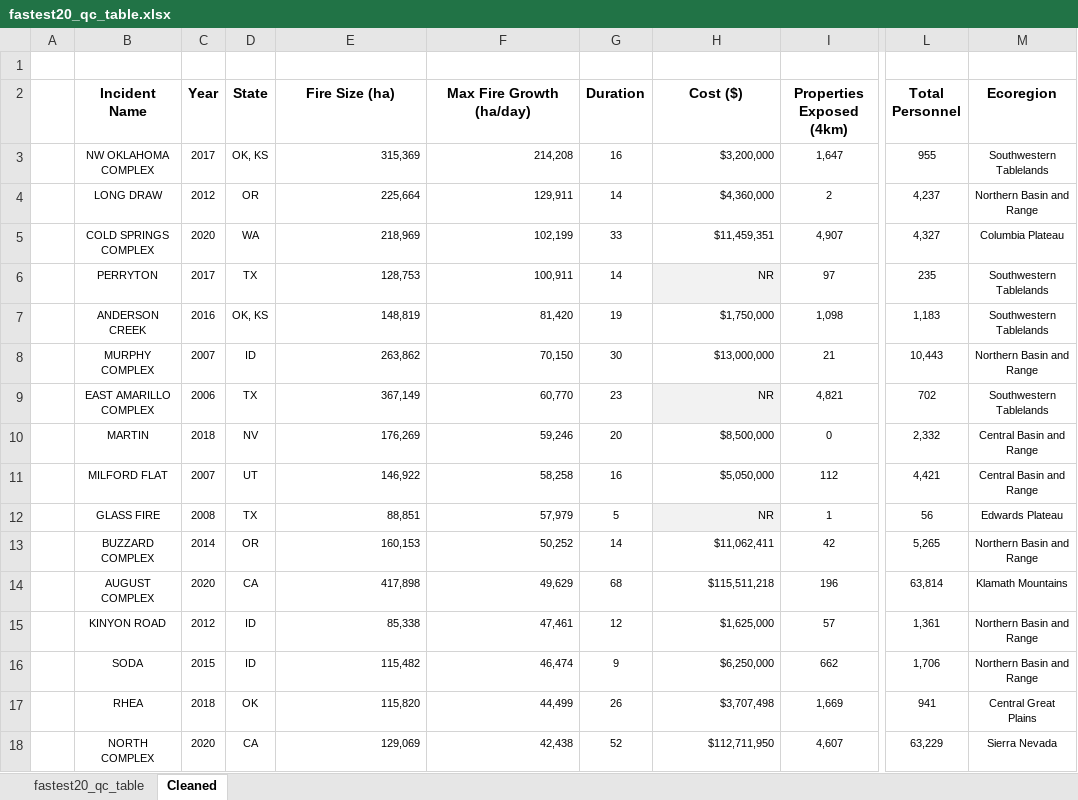
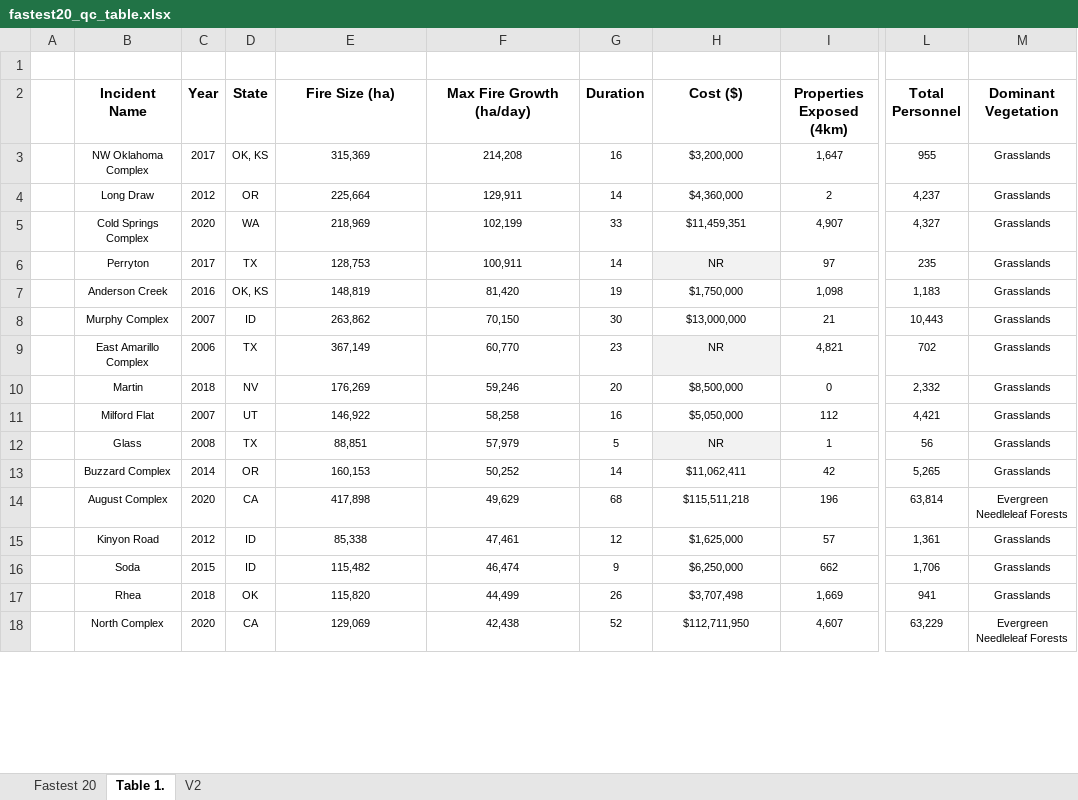
Before and after one commit to maxwellCcook/fastest-fires, an Excel workbook: data/tabular/fastest20_qc_table.xlsx, sheet Table 1., drawn as a sheet; only a part is shown, gaps mark what is left out; values as stored, in another font and other column widths than the file's, no borders; the diff covers the shown part only; the diff names each change by its address in the sheet, - before the commit and + after, or states it on an @@ line.

```diff
--- a/data/tabular/fastest20_qc_table.xlsx (sheet Table 1.)
+++ b/data/tabular/fastest20_qc_table.xlsx (sheet Table 1.)
-sheet tab: fastest20_qc_table
+sheet tab: Fastest 20
-sheet tab: Cleaned
+sheet tab: Table 1.
+sheet tab: V2
-M2: Ecoregion
+M2: Dominant Vegetation
-B3 (Incident Name): NW OKLAHOMA COMPLEX
+B3 (Incident Name): NW Oklahoma Complex
-E3:F18 alignment: right
+E3:F18 alignment: center
-H3:H18 alignment: right
+H3:H18 alignment: center
-M3 (Dominant Vegetation): Southwestern Tablelands
+M3 (Dominant Vegetation): Grasslands
-B4 (Incident Name): LONG DRAW
+B4 (Incident Name): Long Draw
-M4 (Dominant Vegetation): Northern Basin and Range
+M4 (Dominant Vegetation): Grasslands
-B5 (Incident Name): COLD SPRINGS COMPLEX
+B5 (Incident Name): Cold Springs Complex
-M5 (Dominant Vegetation): Columbia Plateau
+M5 (Dominant Vegetation): Grasslands
-B6 (Incident Name): PERRYTON
+B6 (Incident Name): Perryton
-M6:M7 (Dominant Vegetation): Southwestern Tablelands
+M6:M7 (Dominant Vegetation): Grasslands
-B7 (Incident Name): ANDERSON CREEK
+B7 (Incident Name): Anderson Creek
-B8 (Incident Name): MURPHY COMPLEX
+B8 (Incident Name): Murphy Complex
-M8 (Dominant Vegetation): Northern Basin and Range
+M8 (Dominant Vegetation): Grasslands
-B9 (Incident Name): EAST AMARILLO COMPLEX
+B9 (Incident Name): East Amarillo Complex
-M9 (Dominant Vegetation): Southwestern Tablelands
+M9 (Dominant Vegetation): Grasslands
-B10 (Incident Name): MARTIN
+B10 (Incident Name): Martin
-M10:M11 (Dominant Vegetation): Central Basin and Range
+M10:M11 (Dominant Vegetation): Grasslands
-B11 (Incident Name): MILFORD FLAT
+B11 (Incident Name): Milford Flat
-B12 (Incident Name): GLASS FIRE
+B12 (Incident Name): Glass
-M12 (Dominant Vegetation): Edwards Plateau
+M12 (Dominant Vegetation): Grasslands
-B13 (Incident Name): BUZZARD COMPLEX
+B13 (Incident Name): Buzzard Complex
-M13 (Dominant Vegetation): Northern Basin and Range
+M13 (Dominant Vegetation): Grasslands
-B14 (Incident Name): AUGUST COMPLEX
+B14 (Incident Name): August Complex
-M14 (Dominant Vegetation): Klamath Mountains
+M14 (Dominant Vegetation): Evergreen Needleleaf Forests
-B15 (Incident Name): KINYON ROAD
+B15 (Incident Name): Kinyon Road
-M15:M16 (Dominant Vegetation): Northern Basin and Range
+M15:M16 (Dominant Vegetation): Grasslands
-B16 (Incident Name): SODA
+B16 (Incident Name): Soda
-B17 (Incident Name): RHEA
+B17 (Incident Name): Rhea
-M17 (Dominant Vegetation): Central Great Plains
+M17 (Dominant Vegetation): Grasslands
-B18 (Incident Name): NORTH COMPLEX
+B18 (Incident Name): North Complex
-M18 (Dominant Vegetation): Sierra Nevada
+M18 (Dominant Vegetation): Evergreen Needleleaf Forests
```
Also changed, not shown: 8 edited cells and cell formats elsewhere in this sheet, 14 other files.
